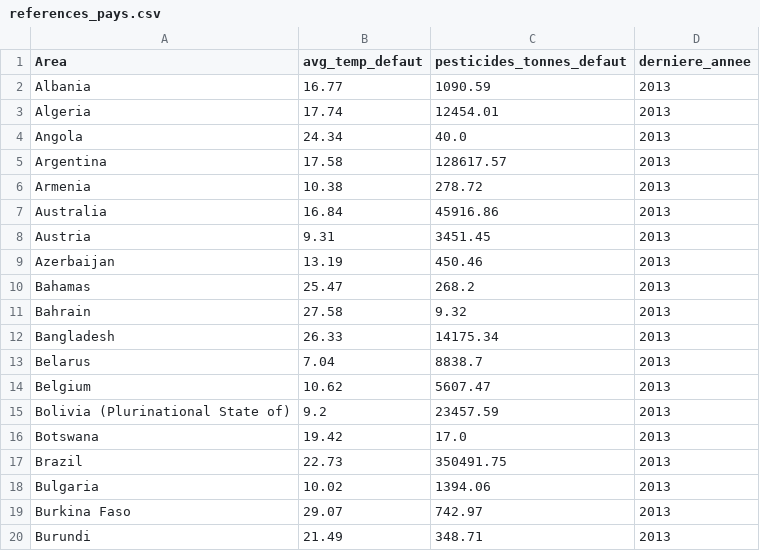
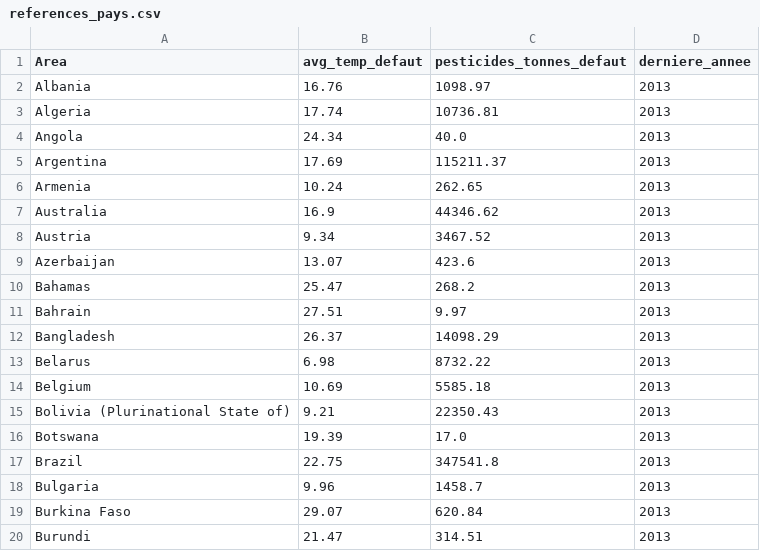
Before and after one commit to Tcheunzy/Agriculture_recommandation_-_prediction_system, a CSV file: models/references_pays.csv, drawn as a sheet; only a part is shown; the diff covers the shown part only.

```diff
--- a/models/references_pays.csv
+++ b/models/references_pays.csv
@@ -1,20 +1,20 @@
 Area,avg_temp_defaut,pesticides_tonnes_defaut,derniere_annee
-Albania,16.77,1090.59,2013
-Algeria,17.74,12454.01,2013
+Albania,16.76,1098.97,2013
+Algeria,17.74,10736.81,2013
 Angola,24.34,40.0,2013
-Argentina,17.58,128617.57,2013
-Armenia,10.38,278.72,2013
-Australia,16.84,45916.86,2013
-Austria,9.31,3451.45,2013
-Azerbaijan,13.19,450.46,2013
+Argentina,17.69,115211.37,2013
+Armenia,10.24,262.65,2013
+Australia,16.9,44346.62,2013
+Austria,9.34,3467.52,2013
+Azerbaijan,13.07,423.6,2013
 Bahamas,25.47,268.2,2013
-Bahrain,27.58,9.32,2013
-Bangladesh,26.33,14175.34,2013
-Belarus,7.04,8838.7,2013
-Belgium,10.62,5607.47,2013
-Bolivia (Plurinational State of),9.2,23457.59,2013
-Botswana,19.42,17.0,2013
-Brazil,22.73,350491.75,2013
-Bulgaria,10.02,1394.06,2013
-Burkina Faso,29.07,742.97,2013
-Burundi,21.49,348.71,2013
+Bahrain,27.51,9.97,2013
+Bangladesh,26.37,14098.29,2013
+Belarus,6.98,8732.22,2013
+Belgium,10.69,5585.18,2013
+Bolivia (Plurinational State of),9.21,22350.43,2013
+Botswana,19.39,17.0,2013
+Brazil,22.75,347541.8,2013
+Bulgaria,9.96,1458.7,2013
+Burkina Faso,29.07,620.84,2013
+Burundi,21.47,314.51,2013
```
Also changed, not shown: 168 edited cells elsewhere in this file, 2 other files.
